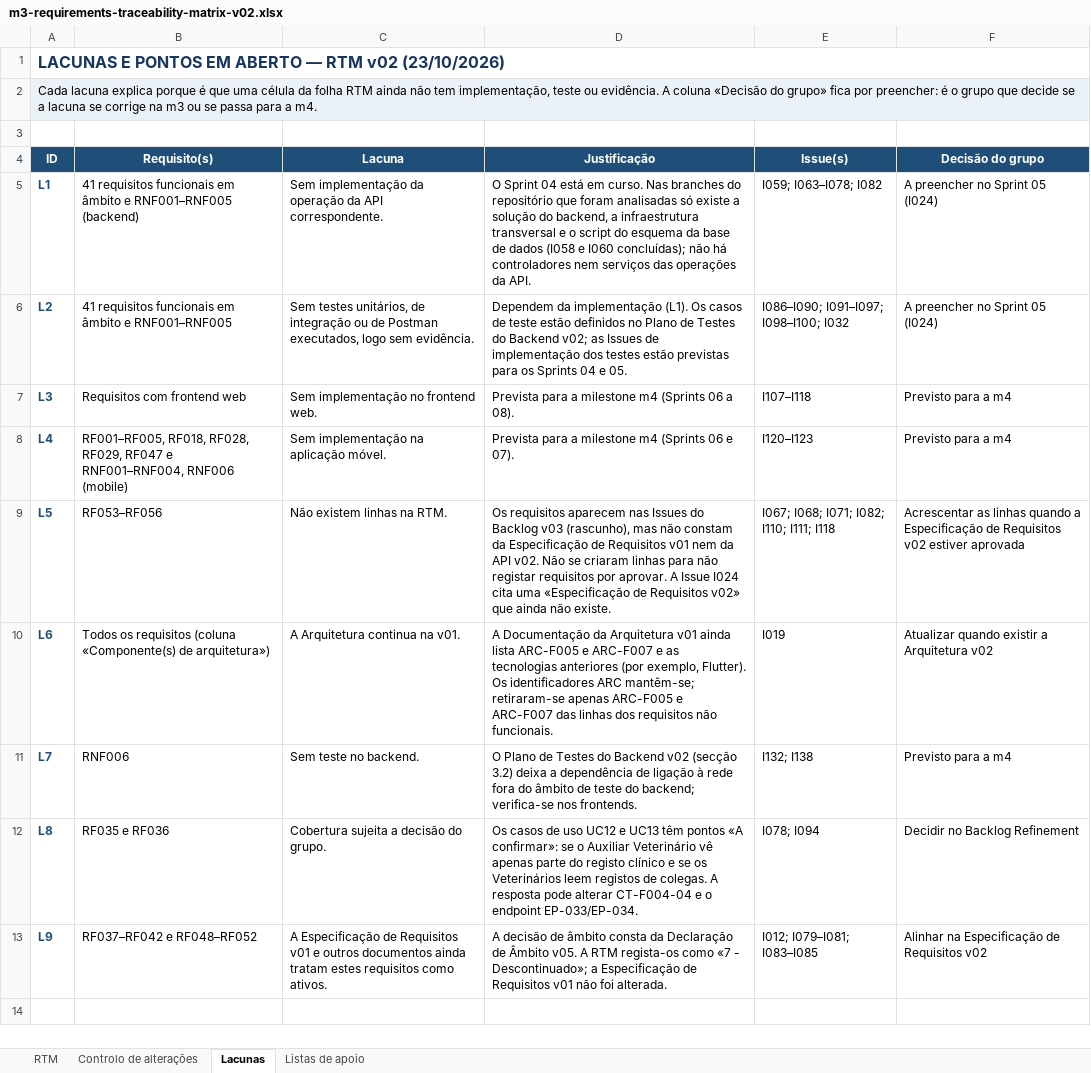
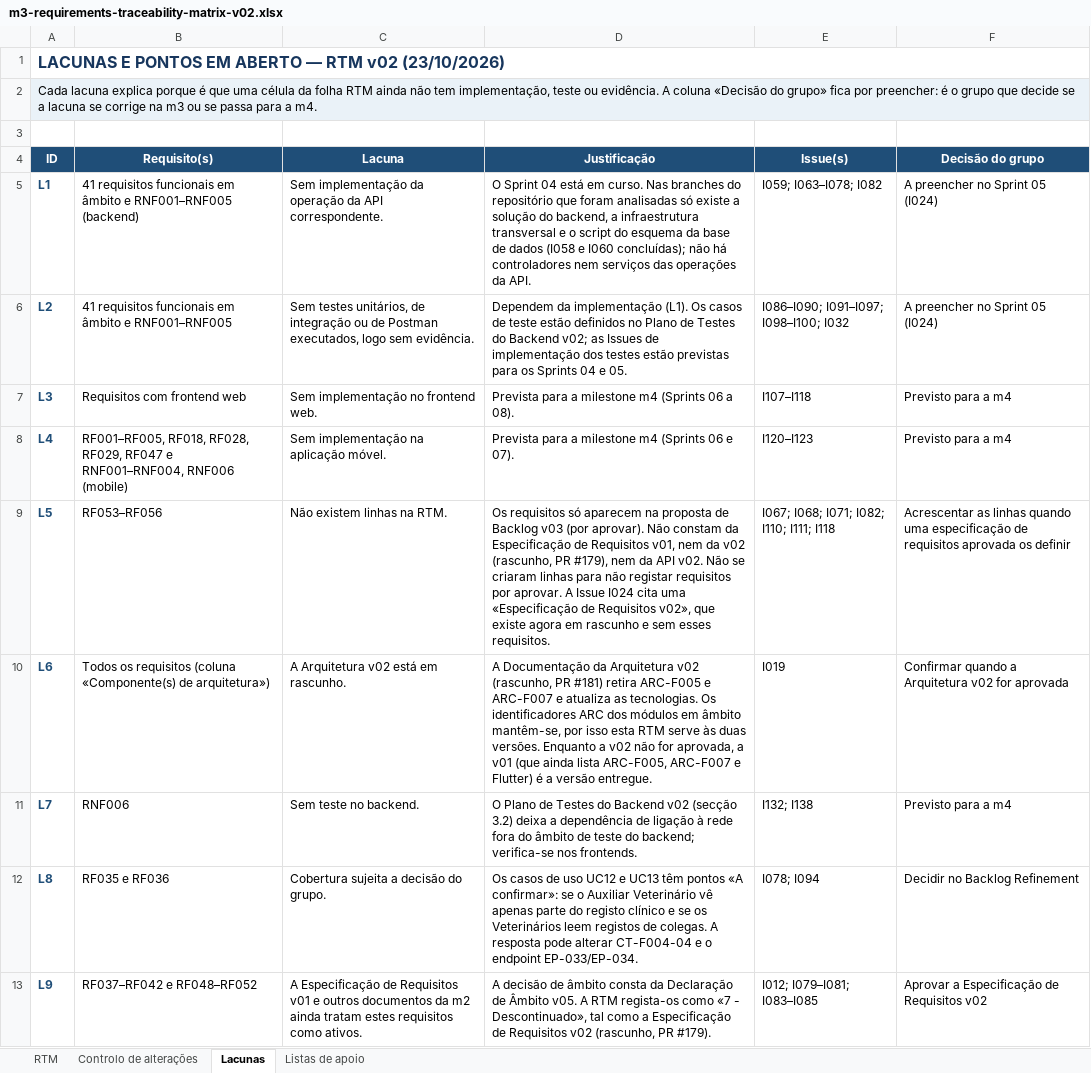
Before and after one commit to LEI-LDS-2026-2027-G08/LEI-Grupo-de-LDS-UTPORTO, an Excel workbook: 04-artefactos-tecnicos/04.03-requisitos-e-rtm/m3-requirements-traceability-matrix-v02.xlsx, sheet Lacunas, drawn as a sheet; values as stored, in another font and other column widths than the file's, no borders; the diff names each change by its address in the sheet, - before the commit and + after, or states it on an @@ line.

```diff
--- a/04-artefactos-tecnicos/04.03-requisitos-e-rtm/m3-requirements-traceability-matrix-v02.xlsx (sheet Lacunas)
+++ b/04-artefactos-tecnicos/04.03-requisitos-e-rtm/m3-requirements-traceability-matrix-v02.xlsx (sheet Lacunas)
-D9 (Justificação): Os requisitos aparecem nas Issues do Backlog v03 (rascunho), mas não constam da Especificação de Requisitos v01 nem da API v02. Não se criaram linhas para não registar requisitos por aprovar. A Issue I024 cita uma «Especificação de Requisitos v02» que ainda não existe.
+D9 (Justificação): Os requisitos só aparecem na proposta de Backlog v03 (por aprovar). Não constam da Especificação de Requisitos v01, nem da v02 (rascunho, PR #179), nem da API v02. Não se criaram linhas para não registar requisitos por aprovar. A Issue I024 cita uma «Especificação de Requisitos v02», que existe agora em rascunho e sem esses requisitos.
-F9 (Decisão do grupo): …linhas quando a Especificação de Requisitos v02 estiver aprovada
+F9 (Decisão do grupo): …linhas quando uma especificação de requisitos aprovada os definir
-C10 (Lacuna): A Arquitetura continua na v01.
+C10 (Lacuna): A Arquitetura v02 está em rascunho.
-D10 (Justificação): …da Arquitetura v01 ainda lista ARC-F005 e ARC-F007 e as tecnologias anteriores (por exemplo, Flutter). Os identificadores ARC mantêm-se; retiraram-se apenas ARC-F005 e ARC-F007 das linhas dos requisitos não funcionais.
+D10 (Justificação): …da Arquitetura v02 (rascunho, PR #181) retira ARC-F005 e ARC-F007 e atualiza as tecnologias. Os identificadores ARC dos módulos em âmbito mantêm-se, por isso esta RTM serve às duas versões. Enquanto a v02 não for aprovada, a v01 (que ainda lista ARC-F005, ARC-F007 e Flutter) é a versão entregue.
-F10 (Decisão do grupo): Atualizar quando existir a Arquitetura v02
+F10 (Decisão do grupo): Confirmar quando a Arquitetura v02 for aprovada
-C13 (Lacuna): …outros documentos ainda tratam…
+C13 (Lacuna): …outros documentos da m2 ainda tratam…
-D13 (Justificação): …«7 - Descontinuado»; a Especificação de Requisitos v01 não foi alterada.
+D13 (Justificação): …«7 - Descontinuado», tal como a Especificação de Requisitos v02 (rascunho, PR #179).
-F13 (Decisão do grupo): Alinhar na Especificação de Requisitos v02
+F13 (Decisão do grupo): Aprovar a Especificação de Requisitos v02
```
Also changed, not shown: sheet Controlo de alterações, sheet RTM.
